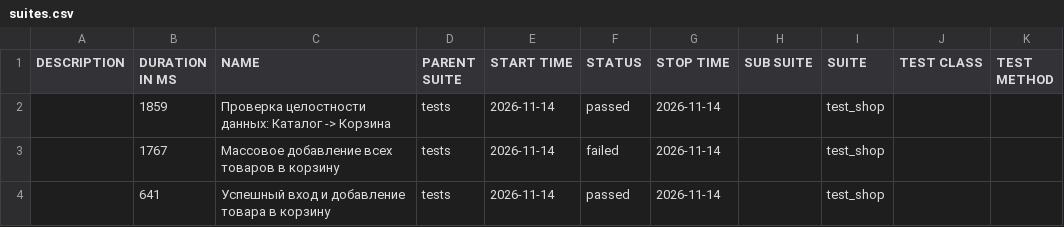
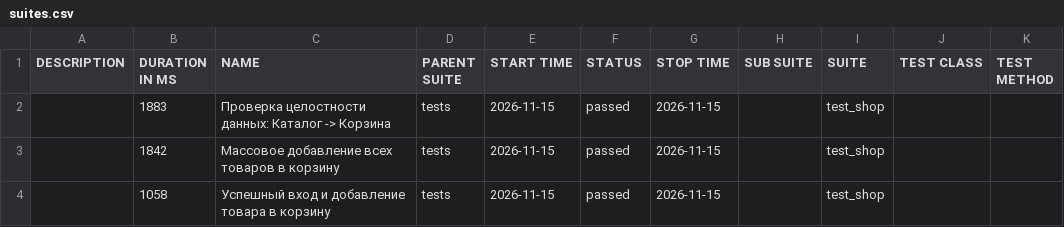
Before and after one commit to zasadwla01/automation, a CSV file: data/suites.csv, drawn as a sheet.

```diff
--- a/data/suites.csv
+++ b/data/suites.csv
@@ -1,4 +1,4 @@
 "DESCRIPTION","DURATION IN MS","NAME","PARENT SUITE","START TIME","STATUS","STOP TIME","SUB SUITE","SUITE","TEST CLASS","TEST METHOD"
-"","1859","Проверка целостности данных: Каталог -> Корзина","tests","2026-11-14","passed","2026-11-14","","test_shop","",""
-"","1767","Массовое добавление всех товаров в корзину","tests","2026-11-14","failed","2026-11-14","","test_shop","",""
-"","641","Успешный вход и добавление товара в корзину","tests","2026-11-14","passed","2026-11-14","","test_shop","",""
+"","1883","Проверка целостности данных: Каталог -> Корзина","tests","2026-11-15","passed","2026-11-15","","test_shop","",""
+"","1842","Массовое добавление всех товаров в корзину","tests","2026-11-15","passed","2026-11-15","","test_shop","",""
+"","1058","Успешный вход и добавление товара в корзину","tests","2026-11-15","passed","2026-11-15","","test_shop","",""
```
Also changed, not shown: 33 other files.
